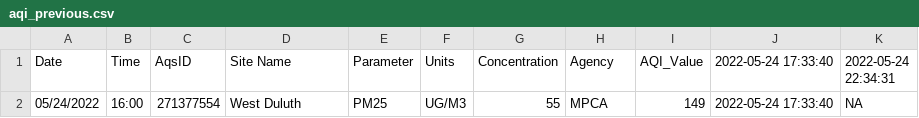
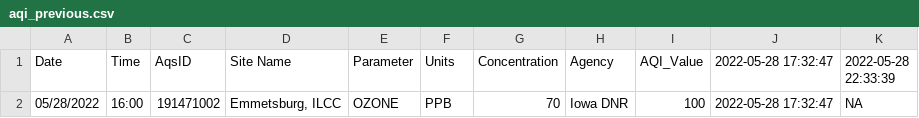
Before and after one commit to MPCA-air/aqi-watch, a CSV file: data/aqi_previous.csv, drawn as a sheet.

```diff
--- a/data/aqi_previous.csv
+++ b/data/aqi_previous.csv
@@ -1,2 +1,2 @@
-"Date","Time","AqsID","Site Name","Parameter","Units","Concentration","Agency","AQI_Value","2022-05-24 17:33:40","2022-05-24 22:34:31"
-"05/24/2022","16:00","271377554","West Duluth","PM25","UG/M3",55,"MPCA",149,"2022-05-24 17:33:40",NA
+"Date","Time","AqsID","Site Name","Parameter","Units","Concentration","Agency","AQI_Value","2022-05-28 17:32:47","2022-05-28 22:33:39"
+"05/28/2022","16:00","191471002","Emmetsburg, ILCC","OZONE","PPB",70,"Iowa DNR",100,"2022-05-28 17:32:47",NA
```
Also changed, not shown: 8 other files.
